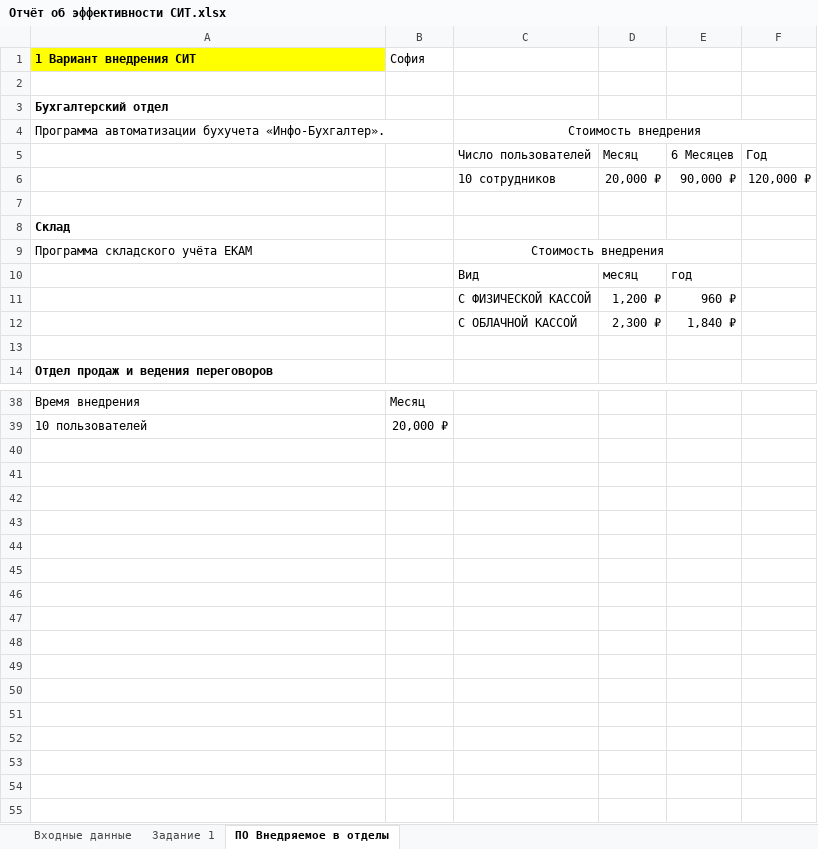
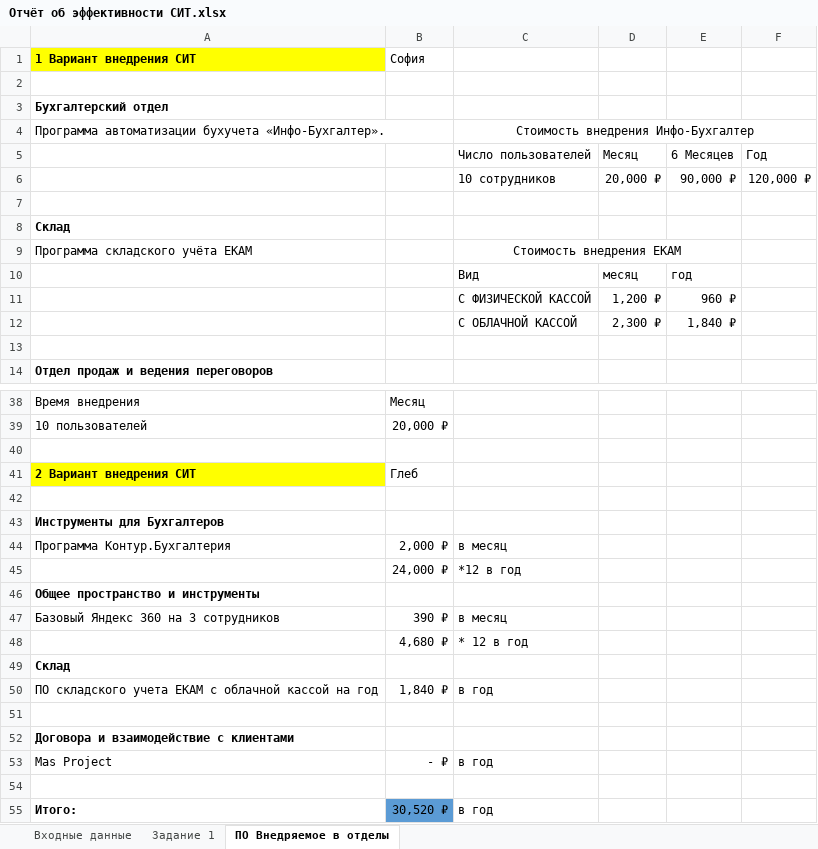
Before and after one commit to Kolonin-Gleb-Studying/SIT, an Excel workbook: Отчёт об эффективности СИТ Колонин/Отчёт об эффективности СИТ.xlsx, sheet ПО Внедряемое в отделы, drawn as a sheet; only a part is shown, gaps mark what is left out; values as stored, in another font and other column widths than the file's, no borders; the diff covers the shown part only; the diff names each change by its address in the sheet, - before the commit and + after, or states it on an @@ line.

```diff
--- a/Отчёт об эффективности СИТ Колонин/Отчёт об эффективности СИТ.xlsx (sheet ПО Внедряемое в отделы)
+++ b/Отчёт об эффективности СИТ Колонин/Отчёт об эффективности СИТ.xlsx (sheet ПО Внедряемое в отделы)
-C4: Стоимость внедрения
+C4: Стоимость внедрения Инфо-Бухгалтер
-C9: Стоимость внедрения
+C9: Стоимость внедрения ЕКАМ
+row 40: (empty)
+row 41: 2 Вариант внедрения СИТ | Глеб
+row 42: (empty)
+row 43: Инструменты для Бухгалтеров
+row 44: Программа Контур.Бухгалтерия | 2,000 ₽ | в месяц
+row 45:  | 24,000 ₽ | *12 в год
+row 46: Общее пространство и инструменты
+row 47: Базовый Яндекс 360 на 3 сотрудников | 390 ₽ | в месяц
+row 48:  | 4,680 ₽ | * 12 в год
+row 49: Склад
+row 50: ПО складского учета ЕКАМ с облачной кассой на год | 1,840 ₽ | в год
+row 51: (empty)
+row 52: Договора и взаимодействие с клиентами
+row 53: Mas Project | - ₽ | в год
+row 54: (empty)
+row 55: Итого: | 30,520 ₽ | в год
```
Also changed, not shown: 1 edited cell elsewhere in this sheet, 5 other files.
